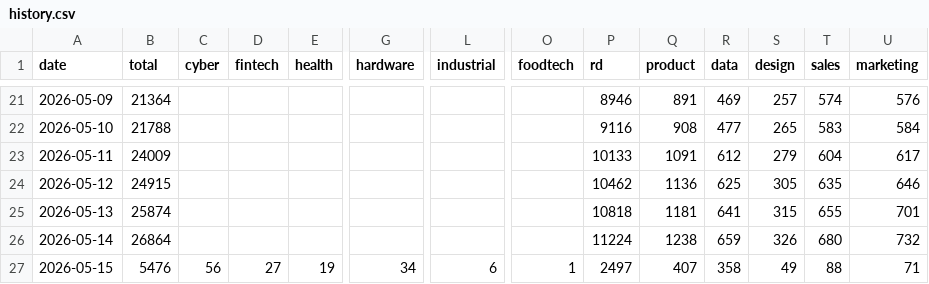
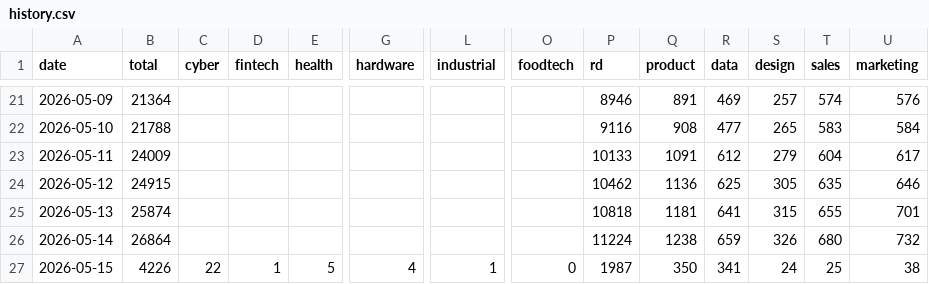
Before and after one commit to Genys30/jobfinder1, a CSV file: history.csv, drawn as a sheet; only a part is shown, gaps mark what is left out; the diff covers the shown part only; the diff names each change by its address in the sheet, - before the commit and + after, or states it on an @@ line.

```diff
--- a/history.csv
+++ b/history.csv
-B27 (total): 5476
+B27 (total): 4226
-C27 (cyber): 56
+C27 (cyber): 22
-D27 (fintech): 27
+D27 (fintech): 1
-E27 (health): 19
+E27 (health): 5
-G27 (hardware): 34
+G27 (hardware): 4
-L27 (industrial): 6
+L27 (industrial): 1
-O27 (foodtech): 1
+O27 (foodtech): 0
-P27 (rd): 2497
+P27 (rd): 1987
-Q27 (product): 407
+Q27 (product): 350
-R27 (data): 358
+R27 (data): 341
-S27 (design): 49
+S27 (design): 24
-T27 (sales): 88
+T27 (sales): 25
-U27 (marketing): 71
+U27 (marketing): 38
```
Also changed, not shown: 9 edited cells elsewhere in this file, deloitte_jobs_2026-05-15.csv, haifa_jobs_2026-05-15.csv, 6 other files.
